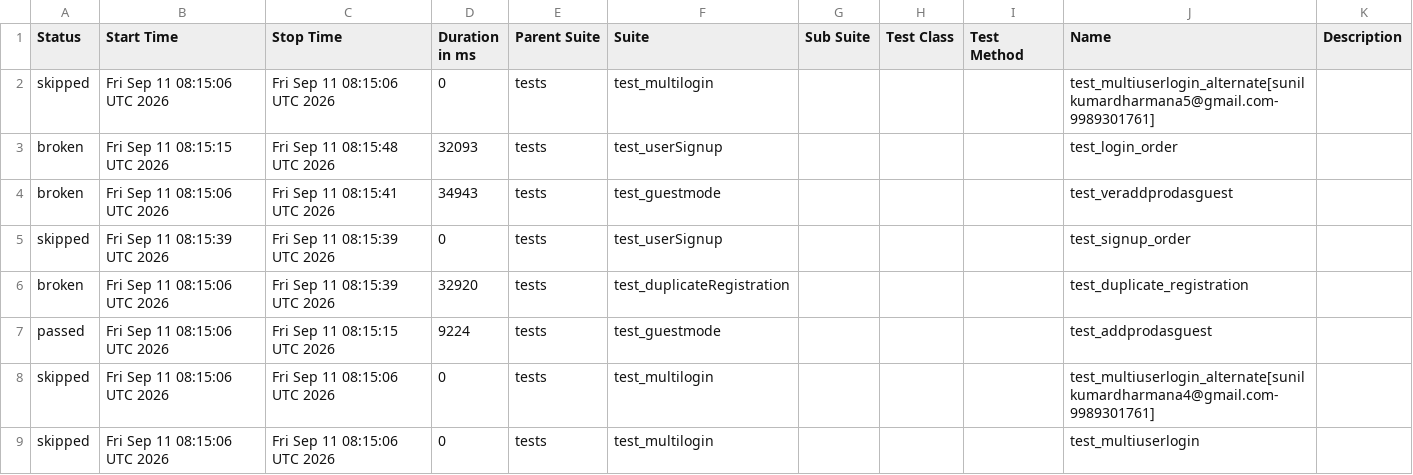
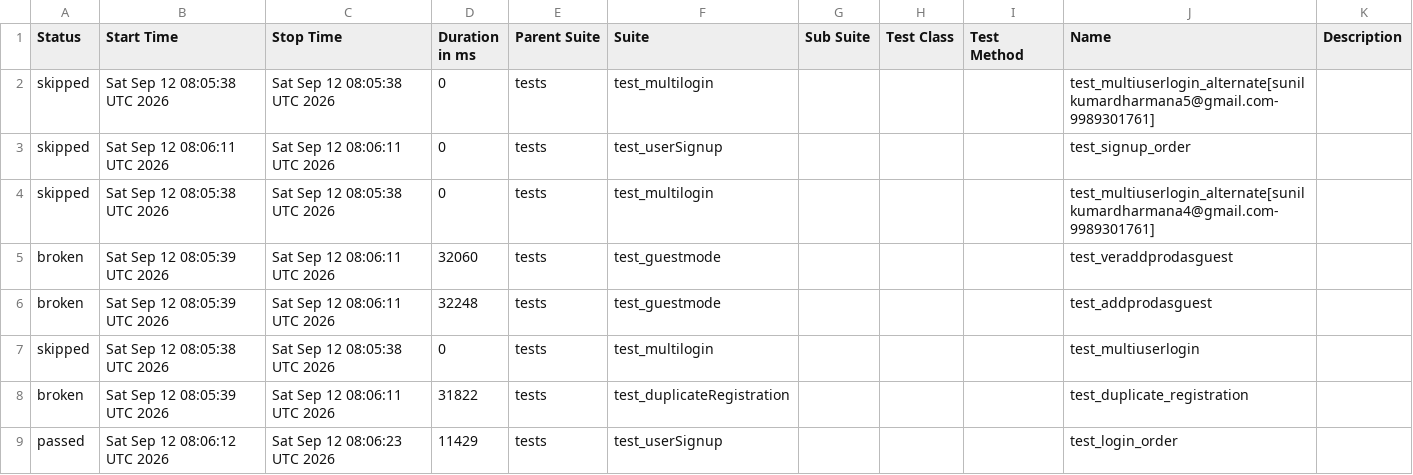
Before and after one commit to sunilkumardharmana24-afk/My_project, a CSV file: data/suites.csv, drawn as a sheet.

```diff
--- a/data/suites.csv
+++ b/data/suites.csv
@@ -1,9 +1,9 @@
 "Status","Start Time","Stop Time","Duration in ms","Parent Suite","Suite","Sub Suite","Test Class","Test Method","Name","Description"
-"skipped","Fri Sep 11 08:15:06 UTC 2026","Fri Sep 11 08:15:06 UTC 2026","0","tests","test_multilogin","","","","test_multiuserlogin_alternate[sunilkumardharmana5@gmail.com-9989301761]",""
-"broken","Fri Sep 11 08:15:15 UTC 2026","Fri Sep 11 08:15:48 UTC 2026","32093","tests","test_userSignup","","","","test_login_order",""
-"broken","Fri Sep 11 08:15:06 UTC 2026","Fri Sep 11 08:15:41 UTC 2026","34943","tests","test_guestmode","","","","test_veraddprodasguest",""
-"skipped","Fri Sep 11 08:15:39 UTC 2026","Fri Sep 11 08:15:39 UTC 2026","0","tests","test_userSignup","","","","test_signup_order",""
-"broken","Fri Sep 11 08:15:06 UTC 2026","Fri Sep 11 08:15:39 UTC 2026","32920","tests","test_duplicateRegistration","","","","test_duplicate_registration",""
-"passed","Fri Sep 11 08:15:06 UTC 2026","Fri Sep 11 08:15:15 UTC 2026","9224","tests","test_guestmode","","","","test_addprodasguest",""
-"skipped","Fri Sep 11 08:15:06 UTC 2026","Fri Sep 11 08:15:06 UTC 2026","0","tests","test_multilogin","","","","test_multiuserlogin_alternate[sunilkumardharmana4@gmail.com-9989301761]",""
-"skipped","Fri Sep 11 08:15:06 UTC 2026","Fri Sep 11 08:15:06 UTC 2026","0","tests","test_multilogin","","","","test_multiuserlogin",""
+"skipped","Sat Sep 12 08:05:38 UTC 2026","Sat Sep 12 08:05:38 UTC 2026","0","tests","test_multilogin","","","","test_multiuserlogin_alternate[sunilkumardharmana5@gmail.com-9989301761]",""
+"skipped","Sat Sep 12 08:06:11 UTC 2026","Sat Sep 12 08:06:11 UTC 2026","0","tests","test_userSignup","","","","test_signup_order",""
+"skipped","Sat Sep 12 08:05:38 UTC 2026","Sat Sep 12 08:05:38 UTC 2026","0","tests","test_multilogin","","","","test_multiuserlogin_alternate[sunilkumardharmana4@gmail.com-9989301761]",""
+"broken","Sat Sep 12 08:05:39 UTC 2026","Sat Sep 12 08:06:11 UTC 2026","32060","tests","test_guestmode","","","","test_veraddprodasguest",""
+"broken","Sat Sep 12 08:05:39 UTC 2026","Sat Sep 12 08:06:11 UTC 2026","32248","tests","test_guestmode","","","","test_addprodasguest",""
+"skipped","Sat Sep 12 08:05:38 UTC 2026","Sat Sep 12 08:05:38 UTC 2026","0","tests","test_multilogin","","","","test_multiuserlogin",""
+"broken","Sat Sep 12 08:05:39 UTC 2026","Sat Sep 12 08:06:11 UTC 2026","31822","tests","test_duplicateRegistration","","","","test_duplicate_registration",""
+"passed","Sat Sep 12 08:06:12 UTC 2026","Sat Sep 12 08:06:23 UTC 2026","11429","tests","test_userSignup","","","","test_login_order",""
```
Also changed, not shown: 55 other files.
